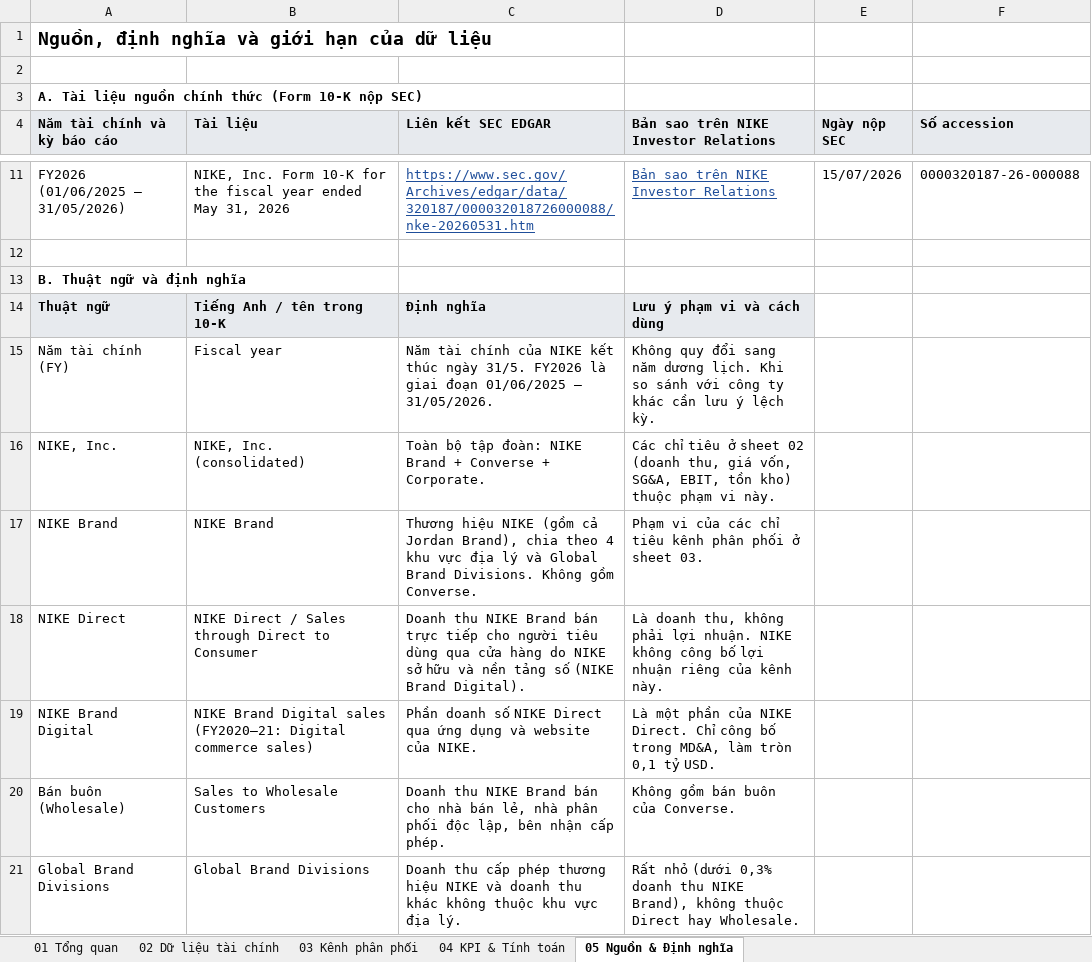
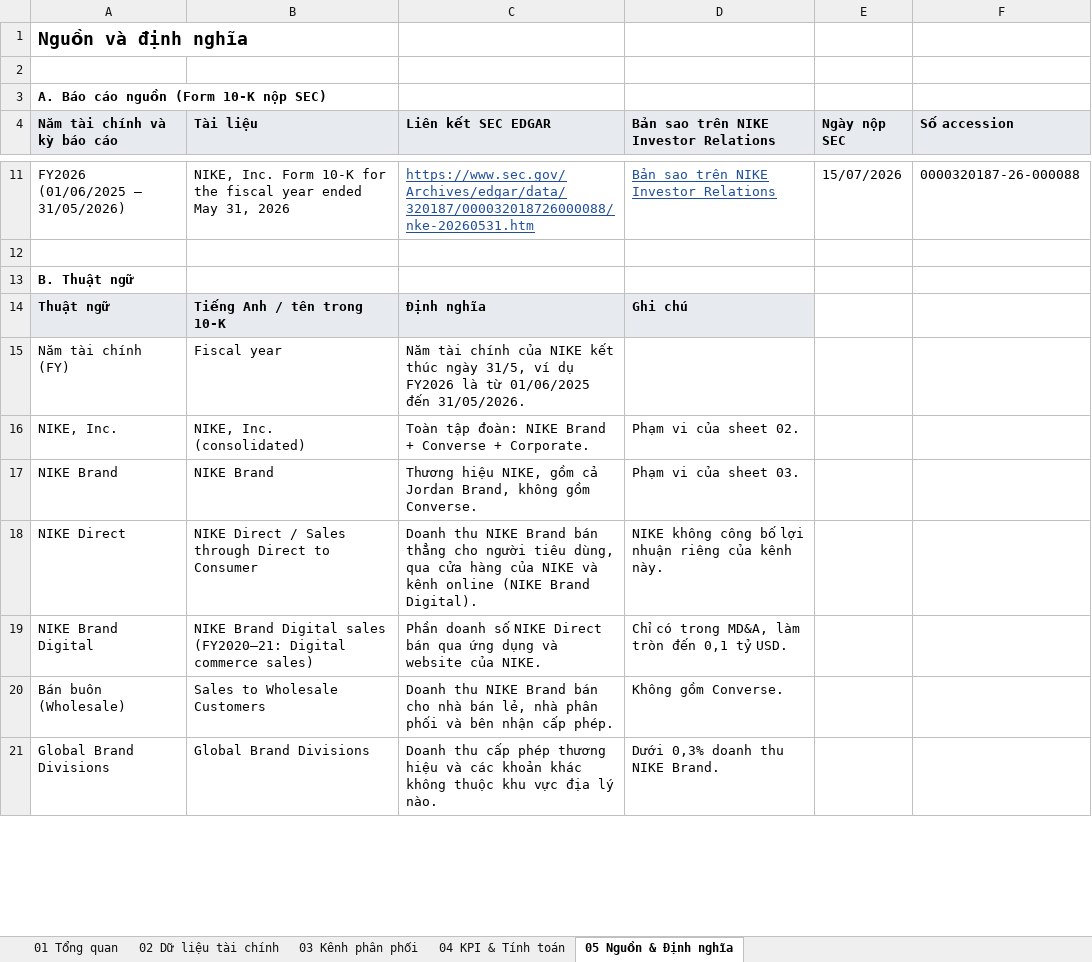
Before and after one commit to miurikyasakytg2006-dot/nike-financial-dashboard, an Excel workbook: handover/NIKE_Financial_Dataset_FY2020-2026.xlsx, sheet 05 Nguồn & Định nghĩa, drawn as a sheet; only a part is shown, gaps mark what is left out; values as stored, in another font and other column widths than the file's, no borders; the diff covers the shown part only; the diff names each change by its address in the sheet, - before the commit and + after, or states it on an @@ line.

Commit message:
Dataset: shorter overview and sources sheet, check columns hidden
- Overview: shorter wording. The step asking members to verify figures is gone, since
  every figure is already checked, and so are the research notes; their facts are on
  sheet 05.
- Sheet 05: shorter definitions and notes. Only the statuses in use are listed, and the
  checks section is now "Kết quả đối chiếu". Two definitions are more precise:
  currency-neutral growth cannot be recomputed without revenue by currency, and MD&A
  figures carry no XBRL tag.
- Row notes no longer include local folder paths; the images are on the web evidence page.
- The three columns for a member's own check are hidden.

```diff
--- a/handover/NIKE_Financial_Dataset_FY2020-2026.xlsx (sheet 05 Nguồn & Định nghĩa)
+++ b/handover/NIKE_Financial_Dataset_FY2020-2026.xlsx (sheet 05 Nguồn & Định nghĩa)
-A1 (Năm tài chính và kỳ báo cáo): Nguồn, định nghĩa và giới hạn của dữ liệu
+A1 (Năm tài chính và kỳ báo cáo): Nguồn và định nghĩa
-A3 (Năm tài chính và kỳ báo cáo): A. Tài liệu nguồn chính thức (Form 10-K nộp SEC)
+A3 (Năm tài chính và kỳ báo cáo): A. Báo cáo nguồn (Form 10-K nộp SEC)
-A13 (Năm tài chính và kỳ báo cáo): B. Thuật ngữ và định nghĩa
+A13 (Năm tài chính và kỳ báo cáo): B. Thuật ngữ
-D14: Lưu ý phạm vi và cách dùng
+D14: Ghi chú
-C15 (Liên kết SEC EDGAR): …thúc ngày 31/5. FY2026 là giai đoạn 01/06/2025 – 31/05/2026.
+C15 (Liên kết SEC EDGAR): …thúc ngày 31/5, ví dụ FY2026 là từ 01/06/2025 đến 31/05/2026.
-D15: Không quy đổi sang năm dương lịch. Khi so sánh với công ty khác cần lưu ý lệch kỳ.
+D15: (empty)
-C16 (Liên kết SEC EDGAR): Toàn bộ tập đoàn:…
+C16 (Liên kết SEC EDGAR): Toàn tập đoàn:…
-D16: Các chỉ tiêu ở sheet 02 (doanh thu, giá vốn, SG&A, EBIT, tồn kho) thuộc phạm vi này.
+D16: Phạm vi của sheet 02.
-C17 (Liên kết SEC EDGAR): Thương hiệu NIKE (gồm cả Jordan Brand), chia theo 4 khu vực địa lý và Global Brand Divisions. Không gồm Converse.
+C17 (Liên kết SEC EDGAR): Thương hiệu NIKE, gồm cả Jordan Brand, không gồm Converse.
-D17: Phạm vi của các chỉ tiêu kênh phân phối ở sheet 03.
+D17: Phạm vi của sheet 03.
-C18 (Liên kết SEC EDGAR): …Brand bán trực tiếp cho người tiêu dùng qua cửa hàng do NIKE sở hữu và nền tảng số (NIKE Brand…
+C18 (Liên kết SEC EDGAR): …Brand bán thẳng cho người tiêu dùng, qua cửa hàng của NIKE và kênh online (NIKE Brand…
-D18: Là doanh thu, không phải lợi nhuận. NIKE không…
+D18: NIKE không…
-C19 (Liên kết SEC EDGAR): …NIKE Direct qua ứng…
+C19 (Liên kết SEC EDGAR): …NIKE Direct bán qua ứng…
-D19: Là một phần của NIKE Direct. Chỉ công bố trong MD&A, làm tròn 0,1 tỷ…
+D19: Chỉ có trong MD&A, làm tròn đến 0,1 tỷ…
-C20 (Liên kết SEC EDGAR): …phân phối độc lập, bên nhận…
+C20 (Liên kết SEC EDGAR): …phân phối và bên nhận…
-D20: Không gồm bán buôn của Converse.
+D20: Không gồm Converse.
-C21 (Liên kết SEC EDGAR): …thương hiệu NIKE và doanh thu khác không thuộc khu vực địa lý.
+C21 (Liên kết SEC EDGAR): …thương hiệu và các khoản khác không thuộc khu vực địa lý nào.
-D21: Rất nhỏ (dưới 0,3% doanh thu NIKE Brand), không thuộc Direct hay Wholesale.
+D21: Dưới 0,3% doanh thu NIKE Brand.
```
Also changed, not shown: 3 removed rows and 40 edited cells elsewhere in this sheet, sheet 01 Tổng quan, sheet 03 Kênh phân phối, sheet 02 Dữ liệu tài chính, sheet 04 KPI & Tính toán, 3 other files.
